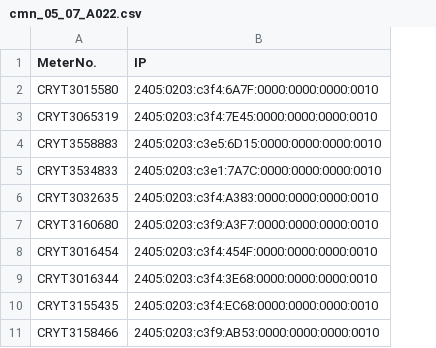
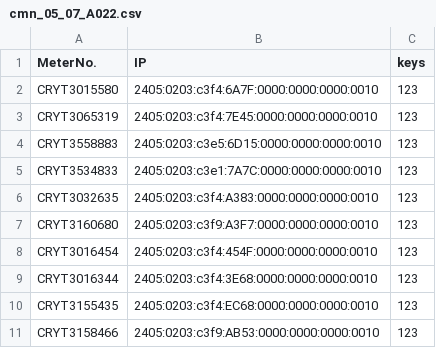
Before and after one commit to Nikhil221-CS/92AS_, a CSV file: cmn_05_07_A022.csv, drawn as a sheet; only a part is shown; the diff names each change by its address in the sheet, - before the commit and + after, or states it on an @@ line.

Commit message:
Add files via upload

```diff
--- a/cmn_05_07_A022.csv
+++ b/cmn_05_07_A022.csv
+column C (keys), rows 2-11: all 123
```
